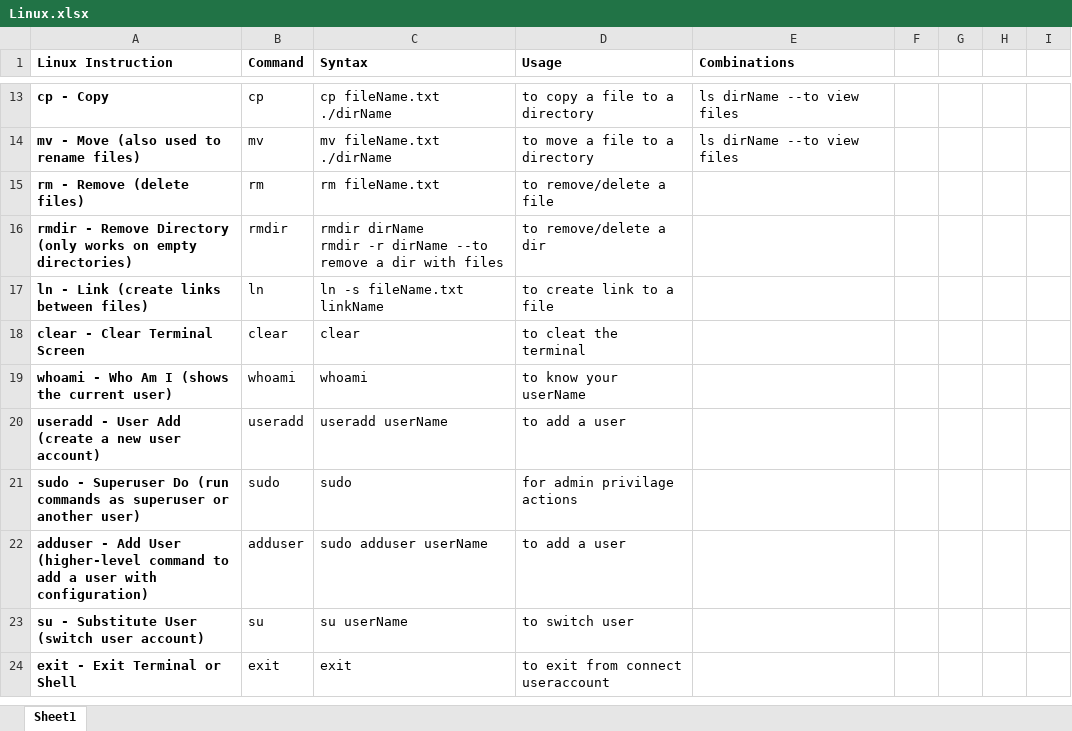
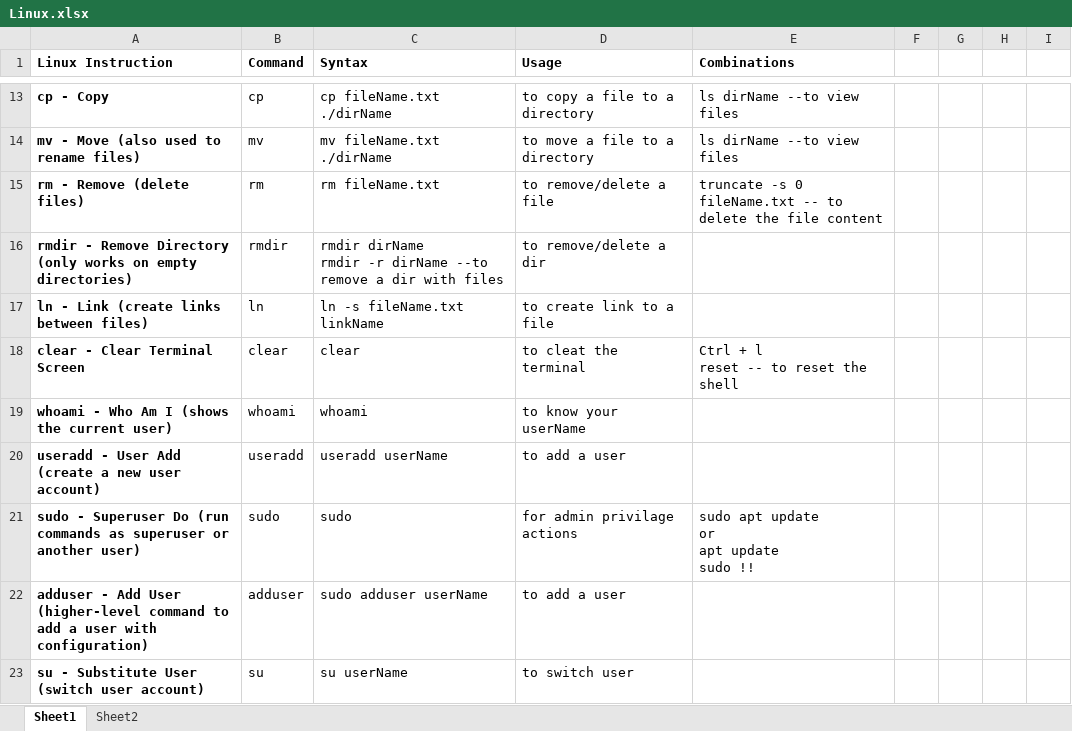
Before and after one commit to DineshChandraP/Apexon, an Excel workbook: Linux.xlsx, sheet Sheet1, drawn as a sheet; only a part is shown, gaps mark what is left out; the shorter side is filled out with more unchanged rows; values as stored, in another font and other column widths than the file's, no borders; ↵ is a line break in a cell; the diff covers the shown part only; the diff names each change by its address in the sheet, - before the commit and + after, or states it on an @@ line.

```diff
--- a/Linux.xlsx (sheet Sheet1)
+++ b/Linux.xlsx (sheet Sheet1)
+sheet tab: Sheet2
-E15 (Combinations): (empty)
+E15 (Combinations): truncate -s 0 fileName.txt -- to delete the file content
-E18 (Combinations): (empty)
+E18 (Combinations): Ctrl + l ↵ reset -- to reset the shell
-E21 (Combinations): (empty)
+E21 (Combinations): sudo apt update ↵ or ↵ apt update ↵ sudo !!
```
Also changed, not shown: 11 added rows and 9 edited cells elsewhere in this sheet.
